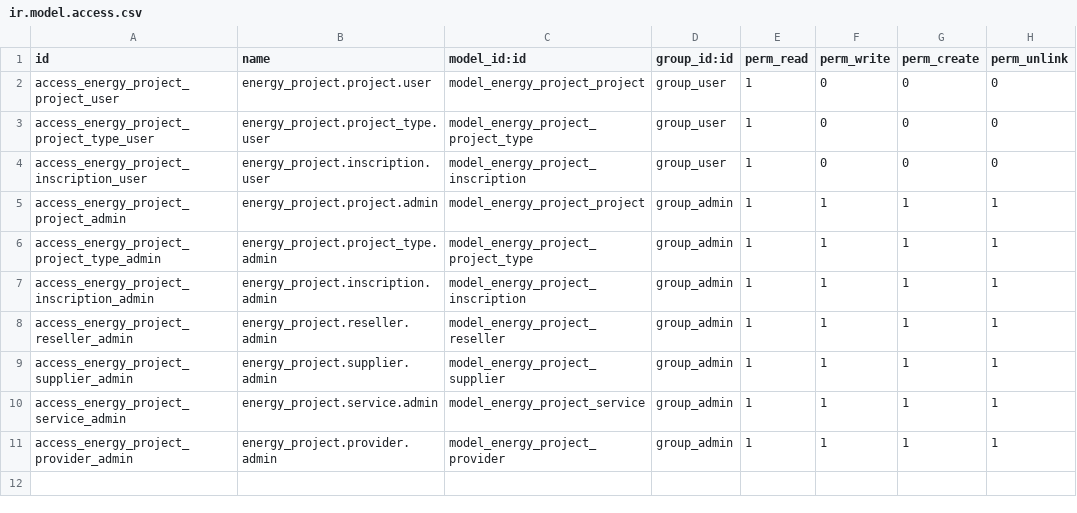
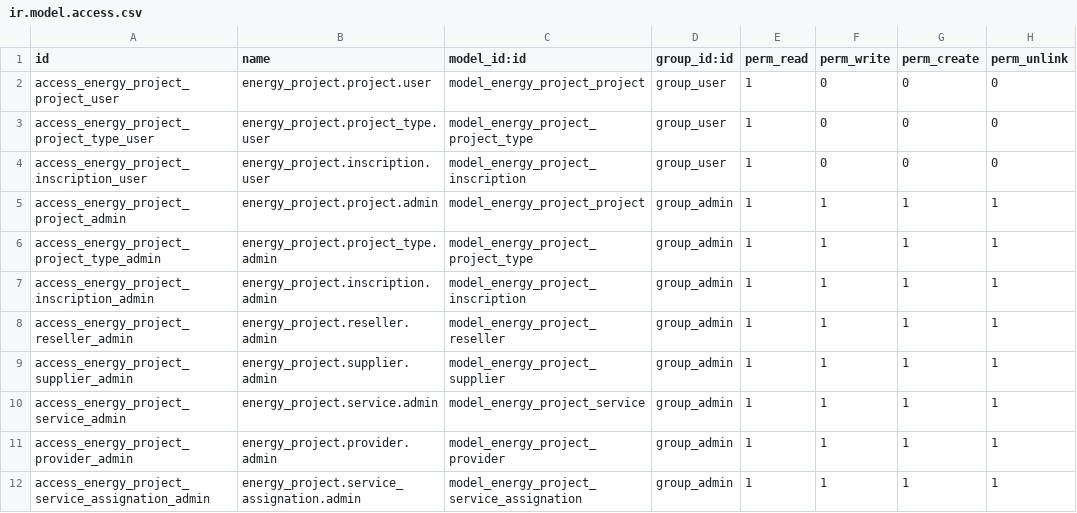
Before and after one commit to somcomunitats-coop/odoo-ec, a CSV file: energy_project/security/ir.model.access.csv, drawn as a sheet.

Commit message:
[IMP] energy_project: model service_assignation.py

```diff
--- a/energy_project/security/ir.model.access.csv
+++ b/energy_project/security/ir.model.access.csv
@@ -11 +11,2 @@ access_energy_project_service_admin,energy_project.service.admin,model_energy_pr
 access_energy_project_provider_admin,energy_project.provider.admin,model_energy_project_provider,group_admin,1,1,1,1
+access_energy_project_service_assignation_admin,energy_project.service_assignation.admin,model_energy_project_service_assignation,group_admin,1,1,1,1
```
Also changed, not shown: 3 other files.
